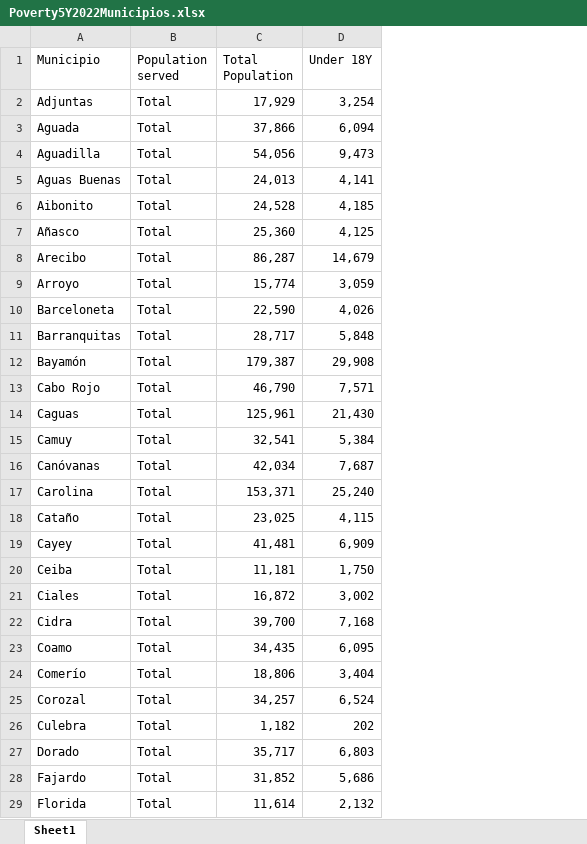
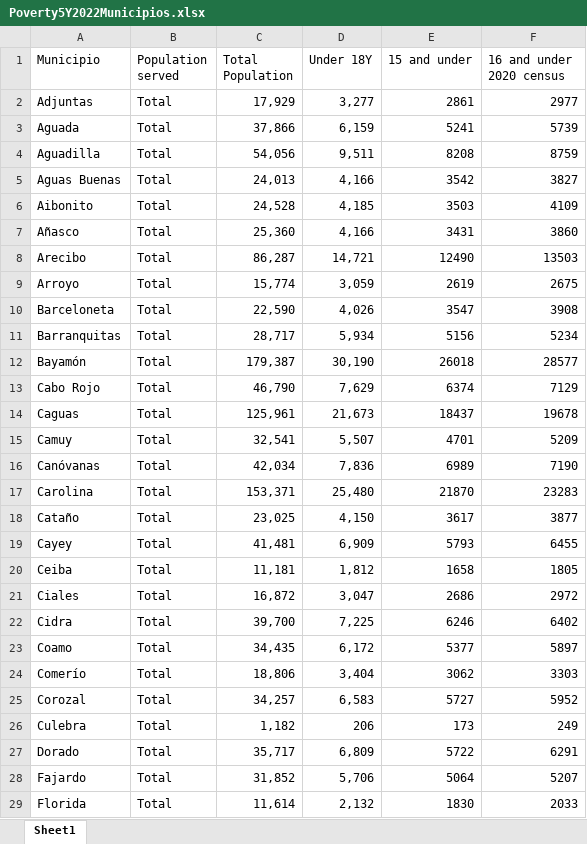
Before and after one commit to Espacios-Abiertos/eitc-tableau, an Excel workbook: input/Poverty5Y2022Municipios.xlsx, sheet Sheet1, drawn as a sheet; only a part is shown; values as stored, in another font and other column widths than the file's, no cell formats; charts and pictures not drawn; the diff covers the shown part only; the diff names each change by its address in the sheet, - before the commit and + after, or states it on an @@ line.

```diff
--- a/input/Poverty5Y2022Municipios.xlsx (sheet Sheet1)
+++ b/input/Poverty5Y2022Municipios.xlsx (sheet Sheet1)
+column E (15 and under), rows 2-29: 2861 | 5241 | 8208 | 3542 | 3503 | 3431 | 12490 | 2619 | 3547 | 5156 | 26018 | 6374 | 18437 | 4701 | 6989 | 21870 | 3617 | 5793 | 1658 | 2686 | 6246 | 5377 | 3062 | 5727 | 173 | 5722 | 5064 | 1830
+column F (16 and under 2020 census), rows 2-29: 2977 | 5739 | 8759 | 3827 | 4109 | 3860 | 13503 | 2675 | 3908 | 5234 | 28577 | 7129 | 19678 | 5209 | 7190 | 23283 | 3877 | 6455 | 1805 | 2972 | 6402 | 5897 | 3303 | 5952 | 249 | 6291 | 5207 | 2033
-D2 (Under 18Y): 3,254
+D2 (Under 18Y): 3,277
-D3 (Under 18Y): 6,094
+D3 (Under 18Y): 6,159
-D4 (Under 18Y): 9,473
+D4 (Under 18Y): 9,511
-D5 (Under 18Y): 4,141
+D5 (Under 18Y): 4,166
-D7 (Under 18Y): 4,125
+D7 (Under 18Y): 4,166
-D8 (Under 18Y): 14,679
+D8 (Under 18Y): 14,721
-D11 (Under 18Y): 5,848
+D11 (Under 18Y): 5,934
-D12 (Under 18Y): 29,908
+D12 (Under 18Y): 30,190
-D13 (Under 18Y): 7,571
+D13 (Under 18Y): 7,629
-D14 (Under 18Y): 21,430
+D14 (Under 18Y): 21,673
-D15 (Under 18Y): 5,384
+D15 (Under 18Y): 5,507
-D16 (Under 18Y): 7,687
+D16 (Under 18Y): 7,836
-D17 (Under 18Y): 25,240
+D17 (Under 18Y): 25,480
-D18 (Under 18Y): 4,115
+D18 (Under 18Y): 4,150
-D20 (Under 18Y): 1,750
+D20 (Under 18Y): 1,812
-D21 (Under 18Y): 3,002
+D21 (Under 18Y): 3,047
-D22 (Under 18Y): 7,168
+D22 (Under 18Y): 7,225
-D23 (Under 18Y): 6,095
+D23 (Under 18Y): 6,172
-D25 (Under 18Y): 6,524
+D25 (Under 18Y): 6,583
-D26 (Under 18Y): 202
+D26 (Under 18Y): 206
-D27 (Under 18Y): 6,803
+D27 (Under 18Y): 6,809
-D28 (Under 18Y): 5,686
+D28 (Under 18Y): 5,706
```
Also changed, not shown: 34 edited cells elsewhere in this sheet, cell formats, charts or pictures, input/Poverty5Y2022Municipios_pivoted.xlsx, input/ctc_simulation_input.xlsx, 15 other files.
